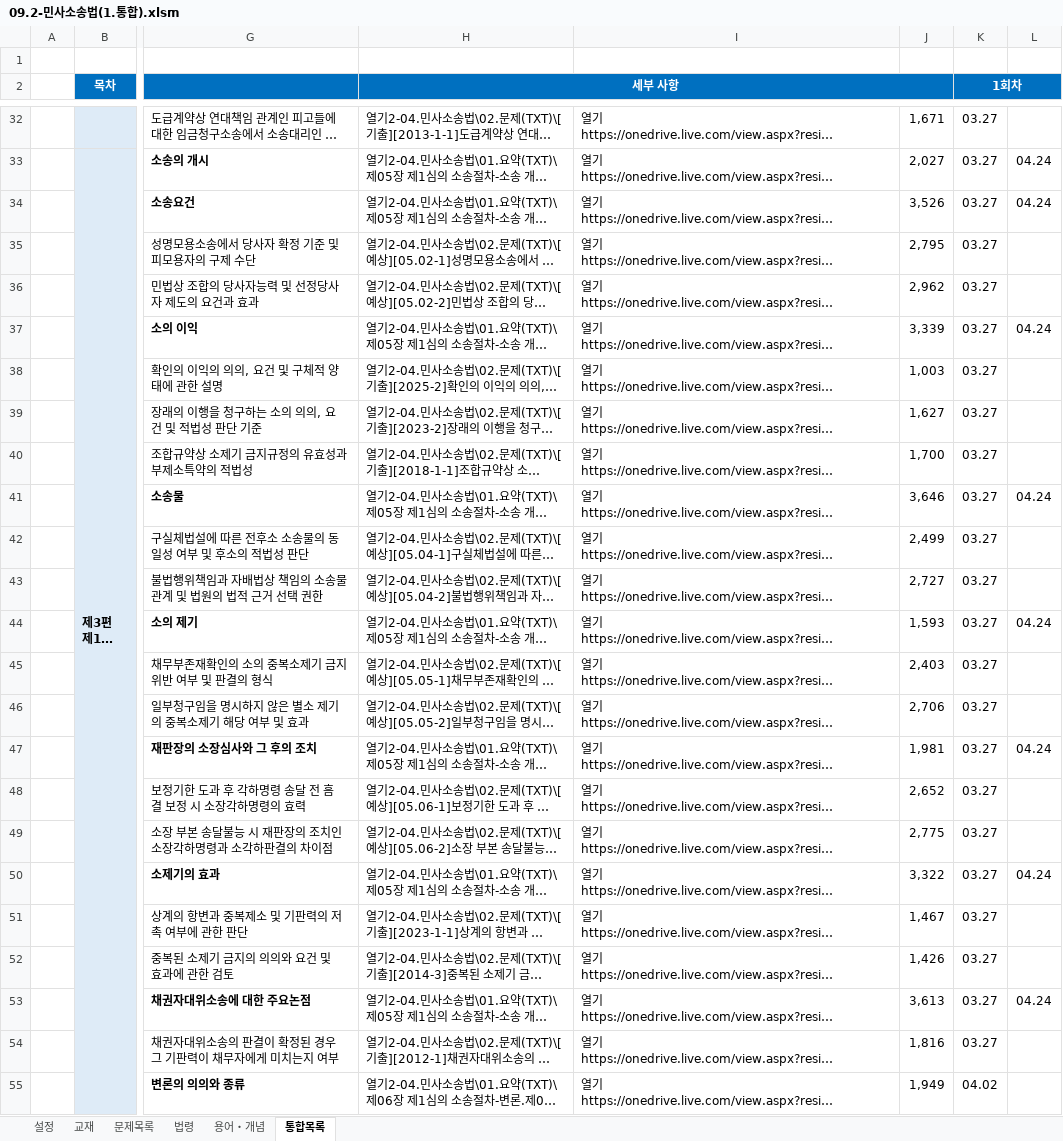
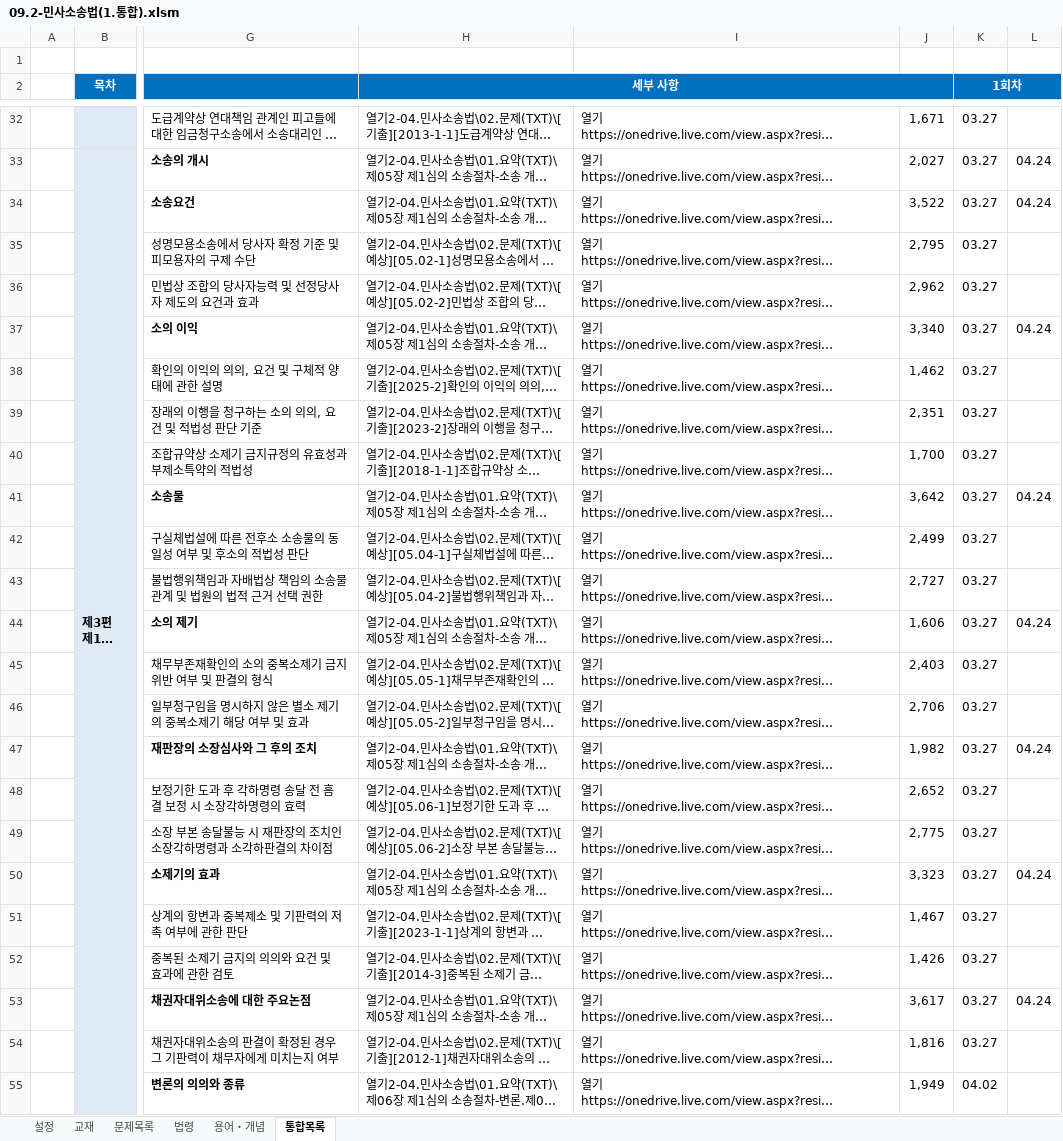
Before and after one commit to aeugo/StudyCPLA, an Excel workbook: 2-04.민사소송법/00.통합(XLS)/09.2-민사소송법(1.통합).xlsm, sheet 통합목록, drawn as a sheet; only a part is shown, gaps mark what is left out; long unchanged cells end in …; values as stored, in another font and other column widths than the file's, no borders; conditional formats not drawn; the diff names each change by its address in the sheet, - before the commit and + after, or states it on an @@ line.

```diff
--- a/2-04.민사소송법/00.통합(XLS)/09.2-민사소송법(1.통합).xlsm (sheet 통합목록)
+++ b/2-04.민사소송법/00.통합(XLS)/09.2-민사소송법(1.통합).xlsm (sheet 통합목록)
-J34: 3,526
+J34: 3,522
-J37: 3,339
+J37: 3,340
-J38: 1,003
+J38: 1,462
-J39: 1,627
+J39: 2,351
-J41: 3,646
+J41: 3,642
-J44: 1,593
+J44: 1,606
-J47: 1,981
+J47: 1,982
-J50: 3,322
+J50: 3,323
-J53: 3,613
+J53: 3,617
```
Also changed, not shown: sheet 용어・개념, 37 other files.
